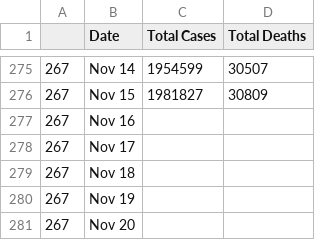
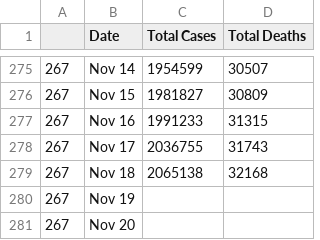
Before and after one commit to UWCNuclear/covid-player, a CSV file: database/France_Hosp.csv, drawn as a sheet; only a part is shown, gaps mark what is left out.

Commit message:
update France-hosp

```diff
--- a/database/France_Hosp.csv
+++ b/database/France_Hosp.csv
@@ -276,5 +276,5 @@
 267,Nov 15,1981827,30809
-267,Nov 16,,
-267,Nov 17,,
-267,Nov 18,,
+267,Nov 16,1991233,31315
+267,Nov 17,2036755,31743
+267,Nov 18,2065138,32168
 267,Nov 19,,
```
